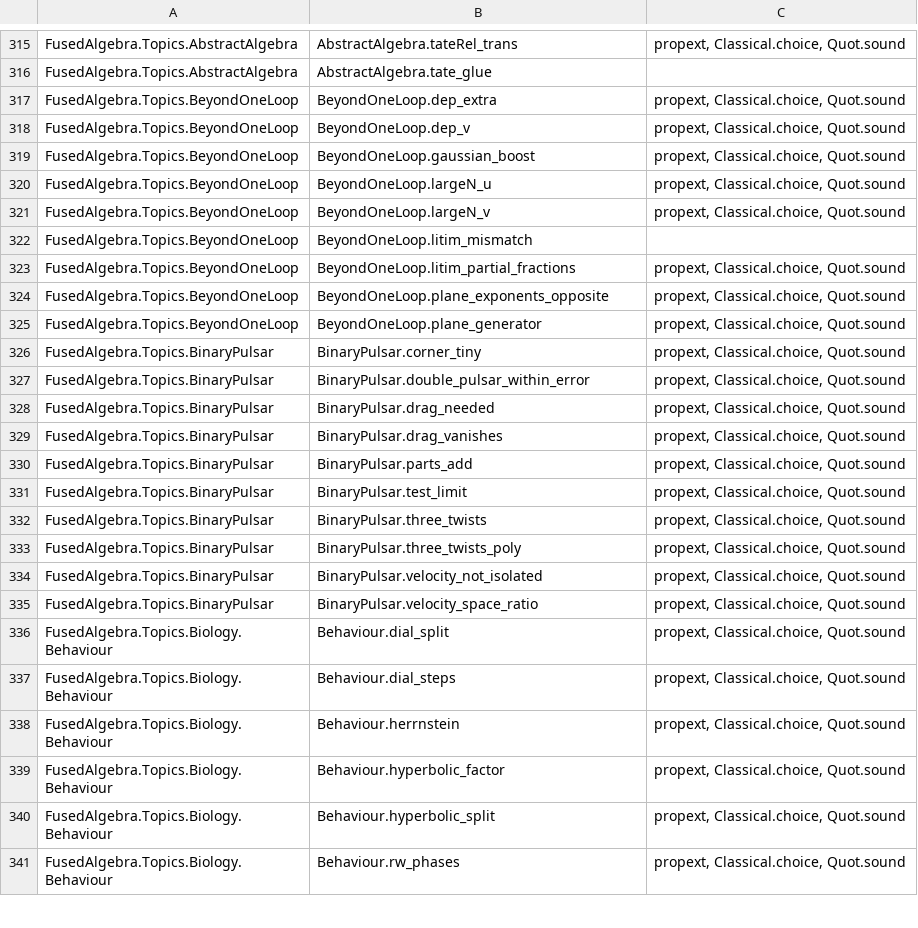
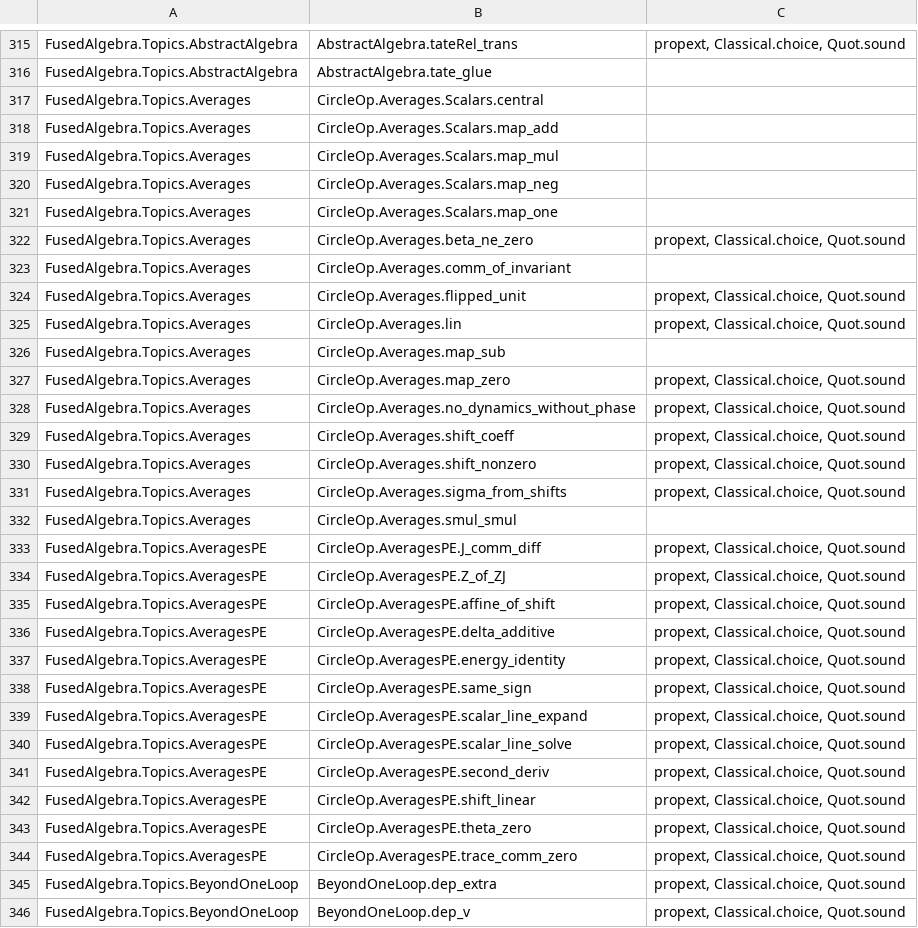
Before and after one commit to BrennanRPope/fused-hyperoperation-algebra, a TSV file: lean-library/theorems.tsv, drawn as a sheet; only a part is shown, gaps mark what is left out; the shorter side is filled out with more unchanged rows; the diff covers the shown part only; the diff names each change by its address in the sheet, - before the commit and + after, or states it on an @@ line.

```diff
--- a/lean-library/theorems.tsv
+++ b/lean-library/theorems.tsv
+row 317: FusedAlgebra.Topics.Averages | CircleOp.Averages.Scalars.central
+row 318: FusedAlgebra.Topics.Averages | CircleOp.Averages.Scalars.map_add
+row 319: FusedAlgebra.Topics.Averages | CircleOp.Averages.Scalars.map_mul
+row 320: FusedAlgebra.Topics.Averages | CircleOp.Averages.Scalars.map_neg
+row 321: FusedAlgebra.Topics.Averages | CircleOp.Averages.Scalars.map_one
+row 322: FusedAlgebra.Topics.Averages | CircleOp.Averages.beta_ne_zero | propext, Classical.choice, Quot.sound
+row 323: FusedAlgebra.Topics.Averages | CircleOp.Averages.comm_of_invariant
+row 324: FusedAlgebra.Topics.Averages | CircleOp.Averages.flipped_unit | propext, Classical.choice, Quot.sound
+row 325: FusedAlgebra.Topics.Averages | CircleOp.Averages.lin | propext, Classical.choice, Quot.sound
+row 326: FusedAlgebra.Topics.Averages | CircleOp.Averages.map_sub
+row 327: FusedAlgebra.Topics.Averages | CircleOp.Averages.map_zero | propext, Classical.choice, Quot.sound
+row 328: FusedAlgebra.Topics.Averages | CircleOp.Averages.no_dynamics_without_phase | propext, Classical.choice, Quot.sound
+row 329: FusedAlgebra.Topics.Averages | CircleOp.Averages.shift_coeff | propext, Classical.choice, Quot.sound
+row 330: FusedAlgebra.Topics.Averages | CircleOp.Averages.shift_nonzero | propext, Classical.choice, Quot.sound
+row 331: FusedAlgebra.Topics.Averages | CircleOp.Averages.sigma_from_shifts | propext, Classical.choice, Quot.sound
+row 332: FusedAlgebra.Topics.Averages | CircleOp.Averages.smul_smul
+row 333: FusedAlgebra.Topics.AveragesPE | CircleOp.AveragesPE.J_comm_diff | propext, Classical.choice, Quot.sound
+row 334: FusedAlgebra.Topics.AveragesPE | CircleOp.AveragesPE.Z_of_ZJ | propext, Classical.choice, Quot.sound
+row 335: FusedAlgebra.Topics.AveragesPE | CircleOp.AveragesPE.affine_of_shift | propext, Classical.choice, Quot.sound
+row 336: FusedAlgebra.Topics.AveragesPE | CircleOp.AveragesPE.delta_additive | propext, Classical.choice, Quot.sound
+row 337: FusedAlgebra.Topics.AveragesPE | CircleOp.AveragesPE.energy_identity | propext, Classical.choice, Quot.sound
+row 338: FusedAlgebra.Topics.AveragesPE | CircleOp.AveragesPE.same_sign | propext, Classical.choice, Quot.sound
+row 339: FusedAlgebra.Topics.AveragesPE | CircleOp.AveragesPE.scalar_line_expand | propext, Classical.choice, Quot.sound
+row 340: FusedAlgebra.Topics.AveragesPE | CircleOp.AveragesPE.scalar_line_solve | propext, Classical.choice, Quot.sound
+row 341: FusedAlgebra.Topics.AveragesPE | CircleOp.AveragesPE.second_deriv | propext, Classical.choice, Quot.sound
+row 342: FusedAlgebra.Topics.AveragesPE | CircleOp.AveragesPE.shift_linear | propext, Classical.choice, Quot.sound
+row 343: FusedAlgebra.Topics.AveragesPE | CircleOp.AveragesPE.theta_zero | propext, Classical.choice, Quot.sound
+row 344: FusedAlgebra.Topics.AveragesPE | CircleOp.AveragesPE.trace_comm_zero | propext, Classical.choice, Quot.sound
```
Also changed, not shown: 10 added rows elsewhere in this file, assumptions.csv, 6 other files.
